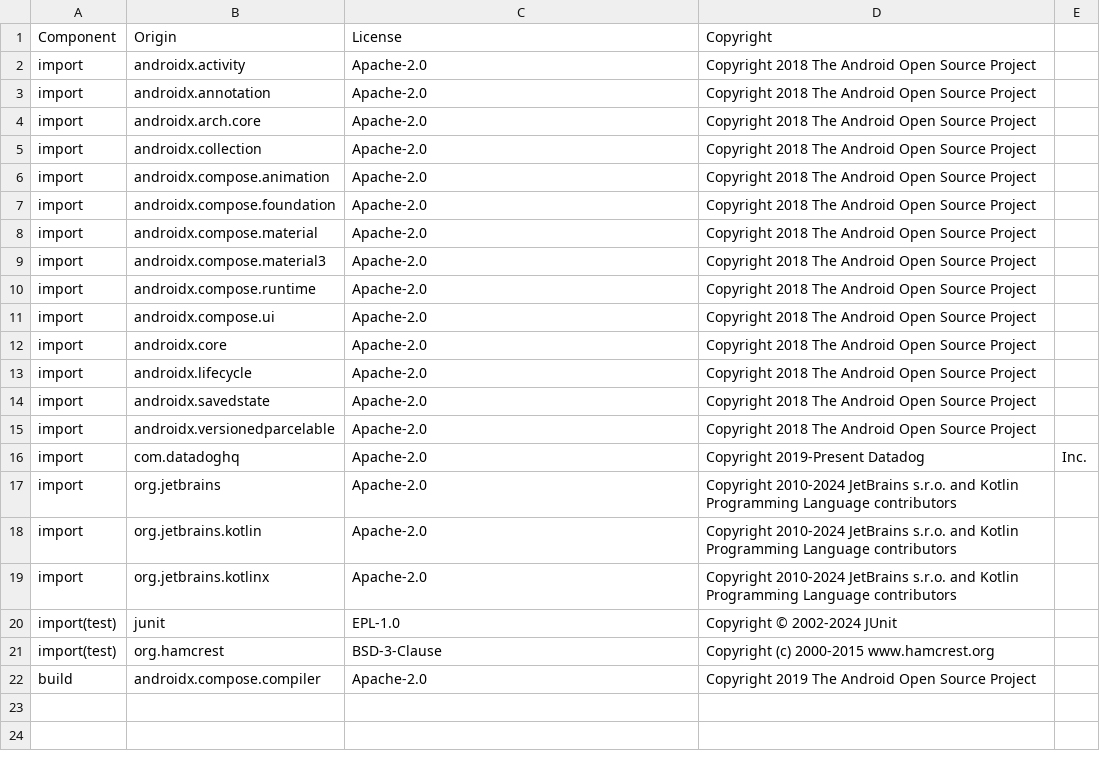
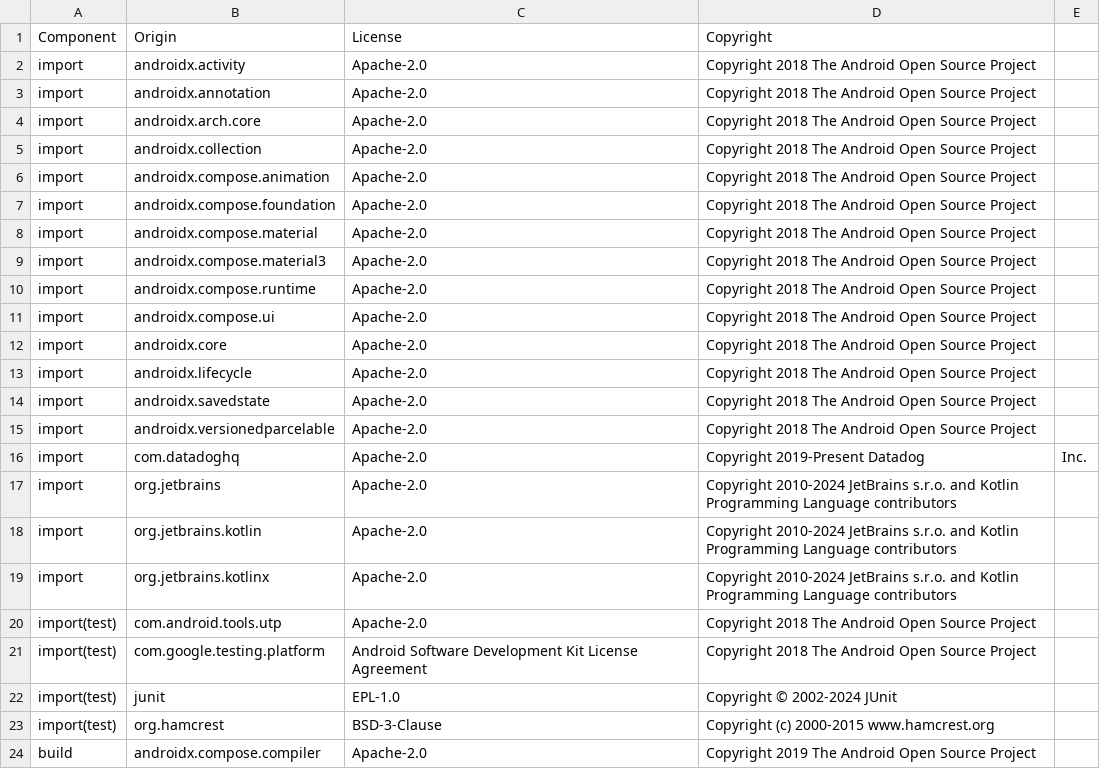
Before and after one commit to DataDog/dd-sdk-kotlin-multiplatform, a CSV file: LICENSE-3rdparty.csv, drawn as a sheet; the diff names each change by its address in the sheet, - before the commit and + after, or states it on an @@ line.

```diff
--- a/LICENSE-3rdparty.csv
+++ b/LICENSE-3rdparty.csv
+row 20: import(test) | com.android.tools.utp | Apache-2.0 | Copyright 2018 The Android Open Source Project
+row 21: import(test) | com.google.testing.platform | Android Software Development Kit License Agreement | Copyright 2018 The Android Open Source Project
```
Also changed, not shown: 1 other file.
